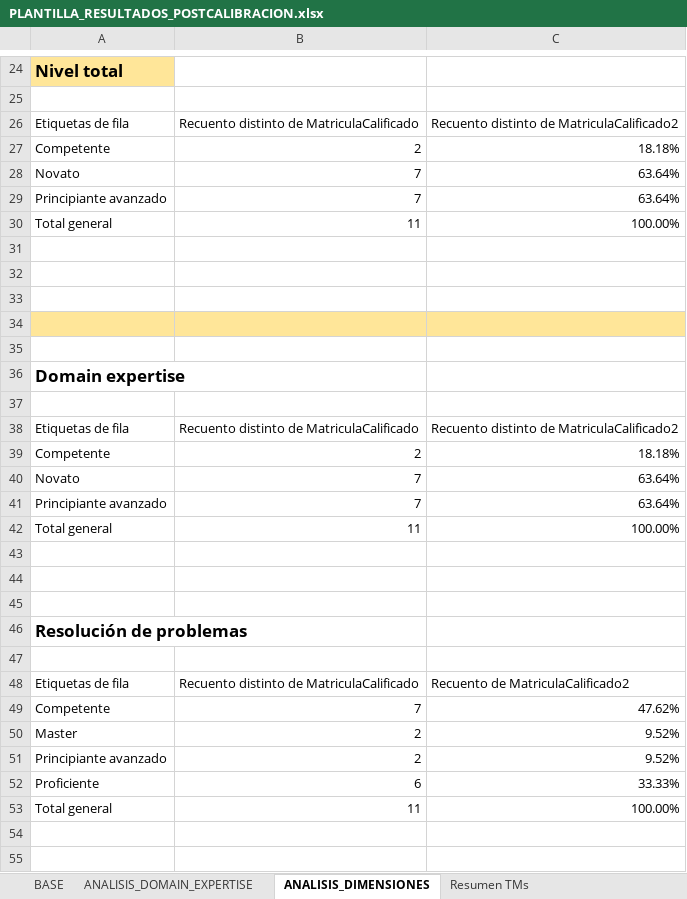
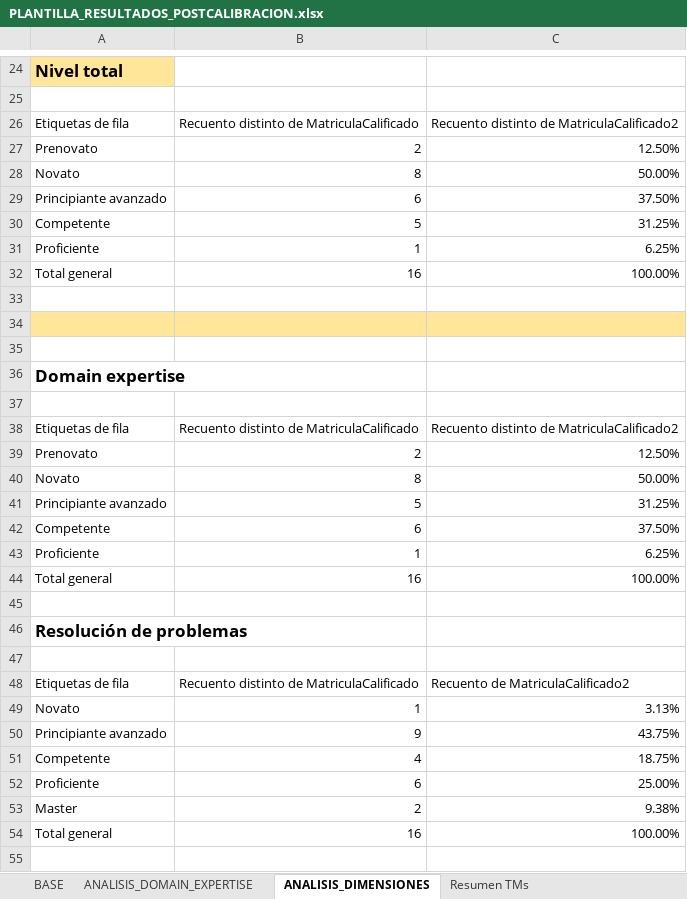
Before and after one commit to richard-usmp/Actualizar_formatos_priorizacion, an Excel workbook: PLANTILLA_EN_BLANCO/PLANTILLA_RESULTADOS_POSTCALIBRACION.xlsx, sheet ANALISIS_DIMENSIONES, drawn as a sheet; only a part is shown, gaps mark what is left out; values as stored, in another font and other column widths than the file's, no borders; charts and pictures not drawn; removed rows and columns are numbered as before the commit, all else as after; the diff covers the shown part only; the diff names each change by its address in the sheet, - before the commit and + after, or states it on an @@ line.

```diff
--- a/PLANTILLA_EN_BLANCO/PLANTILLA_RESULTADOS_POSTCALIBRACION.xlsx (sheet ANALISIS_DIMENSIONES)
+++ b/PLANTILLA_EN_BLANCO/PLANTILLA_RESULTADOS_POSTCALIBRACION.xlsx (sheet ANALISIS_DIMENSIONES)
-row 27: Competente | 2 | 18.18%
+row 27: Prenovato | 2 | 12.50%
-B28: 7
+B28: 8
-C28: 63.64%
+C28: 50.00%
-B29: 7
+B29: 6
-C29: 63.64%
+C29: 37.50%
+row 30: Competente | 5 | 31.25%
+row 31: Proficiente | 1 | 6.25%
-B32: 11
+B32: 16
-row 31: (empty)
-row 32: (empty)
-row 39: Competente | 2 | 18.18%
+row 39: Prenovato | 2 | 12.50%
-B40: 7
+B40: 8
-C40: 63.64%
+C40: 50.00%
-B41: 7
+B41: 5
-C41: 63.64%
+C41: 31.25%
+row 42: Competente | 6 | 37.50%
+row 43: Proficiente | 1 | 6.25%
-B44: 11
+B44: 16
-row 43: (empty)
-row 44: (empty)
-row 49: Competente | 7 | 47.62%
-row 50: Master | 2 | 9.52%
+row 49: Novato | 1 | 3.13%
-B50: 2
+B50: 9
-C50: 9.52%
+C50: 43.75%
+row 51: Competente | 4 | 18.75%
-C52: 33.33%
+C52: 25.00%
+row 53: Master | 2 | 9.38%
-B54: 11
+B54: 16
-row 54: (empty)
```
Also changed, not shown: 6 added rows, 5 removed rows and 9 edited cells elsewhere in this sheet, sheet BASE, sheet Resumen TMs, sheet ANALISIS_DOMAIN_EXPERTISE, formulas that keep their value, charts or pictures, Excel_Entrada/Base de datos.xlsx, Excel_Entrada/PLANTILLA_AVANCE_MEDICION.xlsx, 40 other files.
